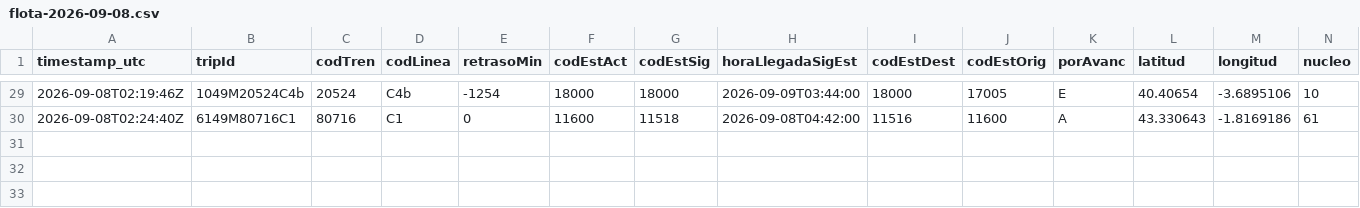
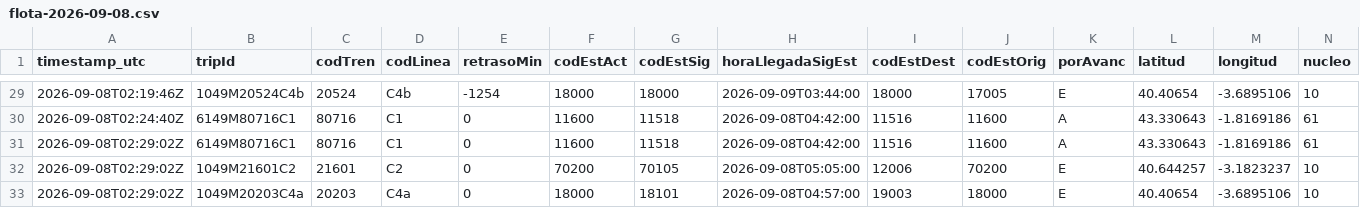
Before and after one commit to josernalist/renfe-cercanias, a CSV file: data/2026/09/flota-2026-09-08.csv, drawn as a sheet; only a part is shown, gaps mark what is left out; rows hold the shown columns only; the diff names each change by its address in the sheet, - before the commit and + after, or states it on an @@ line.

```diff
--- a/data/2026/09/flota-2026-09-08.csv
+++ b/data/2026/09/flota-2026-09-08.csv
+row 31: 2026-09-08T02:29:02Z | 6149M80716C1 | 80716 | C1 | 0 | 11600 | 11518 | 2026-09-08T04:42:00 | 11516 | 11600 | A | 43.330643 | -1.8169186 | 61
+row 32: 2026-09-08T02:29:02Z | 1049M21601C2 | 21601 | C2 | 0 | 70200 | 70105 | 2026-09-08T05:05:00 | 12006 | 70200 | E | 40.644257 | -3.1823237 | 10
+row 33: 2026-09-08T02:29:02Z | 1049M20203C4a | 20203 | C4a | 0 | 18000 | 18101 | 2026-09-08T04:57:00 | 19003 | 18000 | E | 40.40654 | -3.6895106 | 10
```
